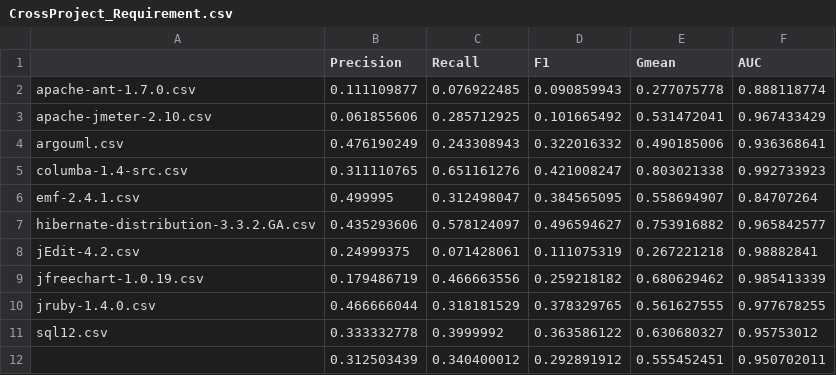
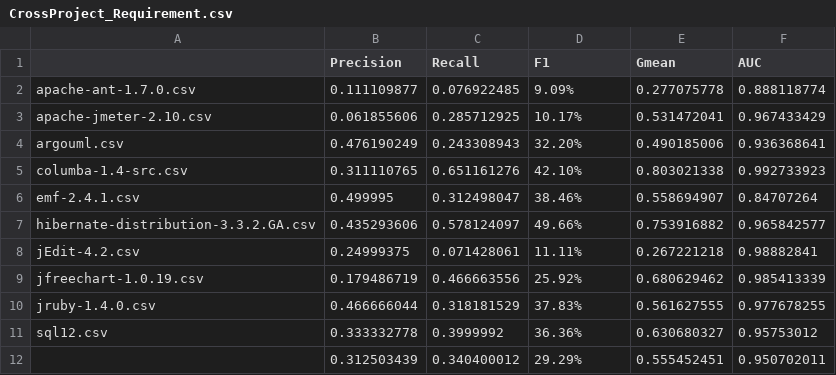
Before and after one commit to xlg-JUST/NewPaper2, a CSV file: Experiment Results/XGBoost/CrossProject_Requirement.csv, drawn as a sheet.

```diff
--- a/Experiment Results/XGBoost/CrossProject_Requirement.csv
+++ b/Experiment Results/XGBoost/CrossProject_Requirement.csv
@@ -1,12 +1,12 @@
 ,Precision,Recall,F1,Gmean,AUC
-apache-ant-1.7.0.csv,0.111109877,0.076922485,0.090859943,0.277075778,0.888118774
-apache-jmeter-2.10.csv,0.061855606,0.285712925,0.101665492,0.531472041,0.967433429
-argouml.csv,0.476190249,0.243308943,0.322016332,0.490185006,0.936368641
-columba-1.4-src.csv,0.311110765,0.651161276,0.421008247,0.803021338,0.992733923
-emf-2.4.1.csv,0.499995,0.312498047,0.384565095,0.558694907,0.84707264
-hibernate-distribution-3.3.2.GA.csv,0.435293606,0.578124097,0.496594627,0.753916882,0.965842577
-jEdit-4.2.csv,0.24999375,0.071428061,0.111075319,0.267221218,0.98882841
-jfreechart-1.0.19.csv,0.179486719,0.466663556,0.259218182,0.680629462,0.985413339
-jruby-1.4.0.csv,0.466666044,0.318181529,0.378329765,0.561627555,0.977678255
-sql12.csv,0.333332778,0.3999992,0.363586122,0.630680327,0.95753012
-,0.312503439,0.340400012,0.292891912,0.555452451,0.950702011
+apache-ant-1.7.0.csv,0.111109877,0.076922485,9.09%,0.277075778,0.888118774
+apache-jmeter-2.10.csv,0.061855606,0.285712925,10.17%,0.531472041,0.967433429
+argouml.csv,0.476190249,0.243308943,32.20%,0.490185006,0.936368641
+columba-1.4-src.csv,0.311110765,0.651161276,42.10%,0.803021338,0.992733923
+emf-2.4.1.csv,0.499995,0.312498047,38.46%,0.558694907,0.84707264
+hibernate-distribution-3.3.2.GA.csv,0.435293606,0.578124097,49.66%,0.753916882,0.965842577
+jEdit-4.2.csv,0.24999375,0.071428061,11.11%,0.267221218,0.98882841
+jfreechart-1.0.19.csv,0.179486719,0.466663556,25.92%,0.680629462,0.985413339
+jruby-1.4.0.csv,0.466666044,0.318181529,37.83%,0.561627555,0.977678255
+sql12.csv,0.333332778,0.3999992,36.36%,0.630680327,0.95753012
+,0.312503439,0.340400012,29.29%,0.555452451,0.950702011
```
Also changed, not shown: Experiment Results/MaxEnt/CrossProject_Requirement.csv, Experiment Results/MaxEnt/WithinProject_Design.csv, 24 other files.
